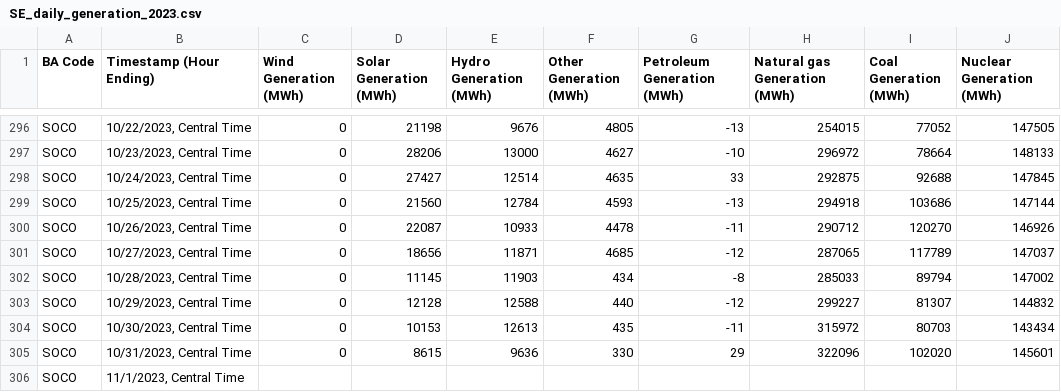
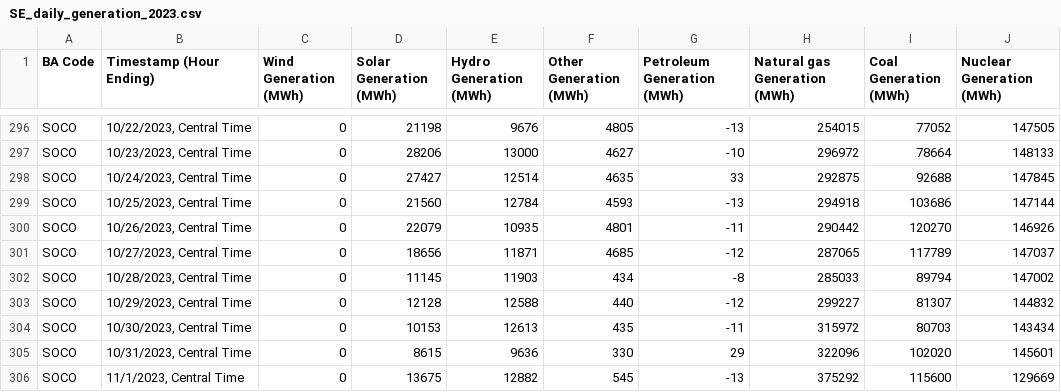
Before and after one commit to jgkramer/hummingbird, a CSV file: post9/SE_daily_generation_2023.csv, drawn as a sheet; only a part is shown, gaps mark what is left out; the diff names each change by its address in the sheet, - before the commit and + after, or states it on an @@ line.

```diff
--- a/post9/SE_daily_generation_2023.csv
+++ b/post9/SE_daily_generation_2023.csv
-D300 (Solar Generation (MWh)): 22087
+D300 (Solar Generation (MWh)): 22079
-E300 (Hydro Generation (MWh)): 10933
+E300 (Hydro Generation (MWh)): 10935
-F300 (Other Generation (MWh)): 4478
+F300 (Other Generation (MWh)): 4801
-H300 (Natural gas Generation (MWh)): 290712
+H300 (Natural gas Generation (MWh)): 290442
-C306 (Wind Generation (MWh)): (empty)
+C306 (Wind Generation (MWh)): 0
-D306 (Solar Generation (MWh)): (empty)
+D306 (Solar Generation (MWh)): 13675
-E306 (Hydro Generation (MWh)): (empty)
+E306 (Hydro Generation (MWh)): 12882
-F306 (Other Generation (MWh)): (empty)
+F306 (Other Generation (MWh)): 545
-G306 (Petroleum Generation (MWh)): (empty)
+G306 (Petroleum Generation (MWh)): -13
-H306 (Natural gas Generation (MWh)): (empty)
+H306 (Natural gas Generation (MWh)): 375292
-I306 (Coal Generation (MWh)): (empty)
+I306 (Coal Generation (MWh)): 115600
-J306 (Nuclear Generation (MWh)): (empty)
+J306 (Nuclear Generation (MWh)): 129669
```
Also changed, not shown: post9/SE_daily_demand_2021.csv, post9/SE_daily_demand_2022.csv, 5 other files.
